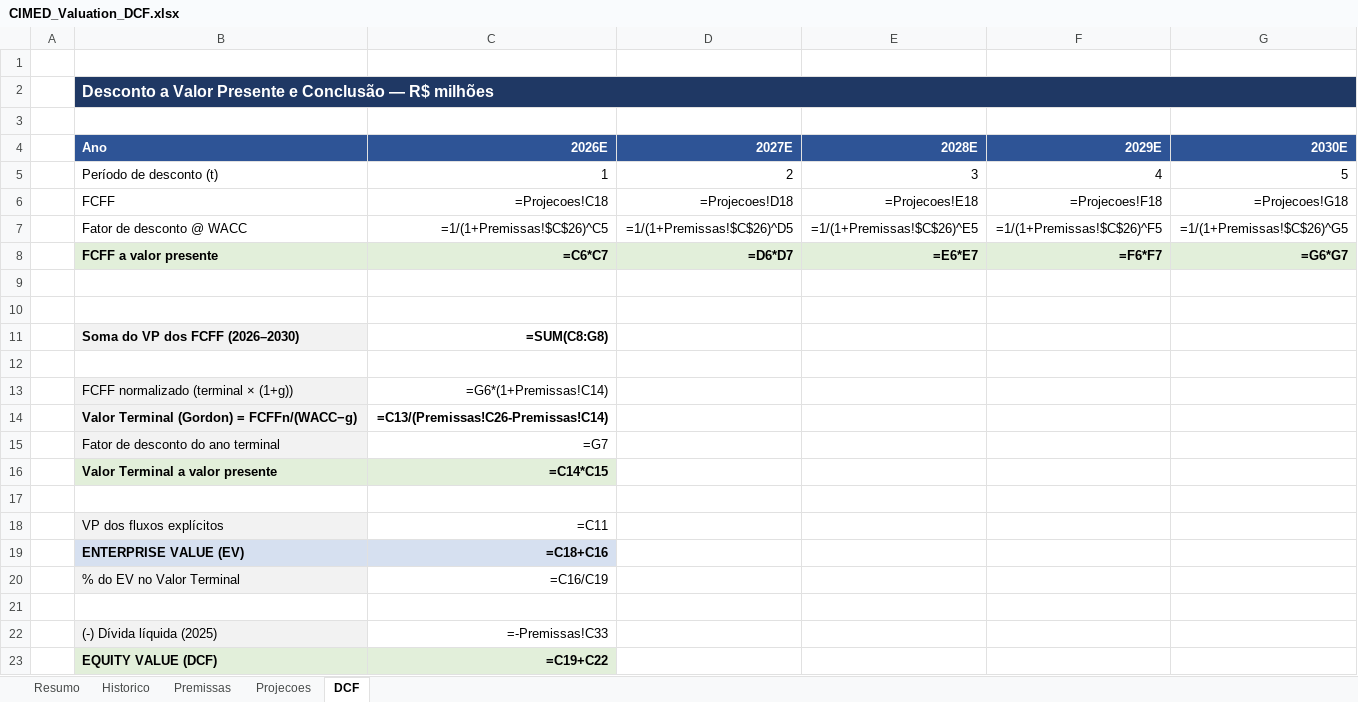
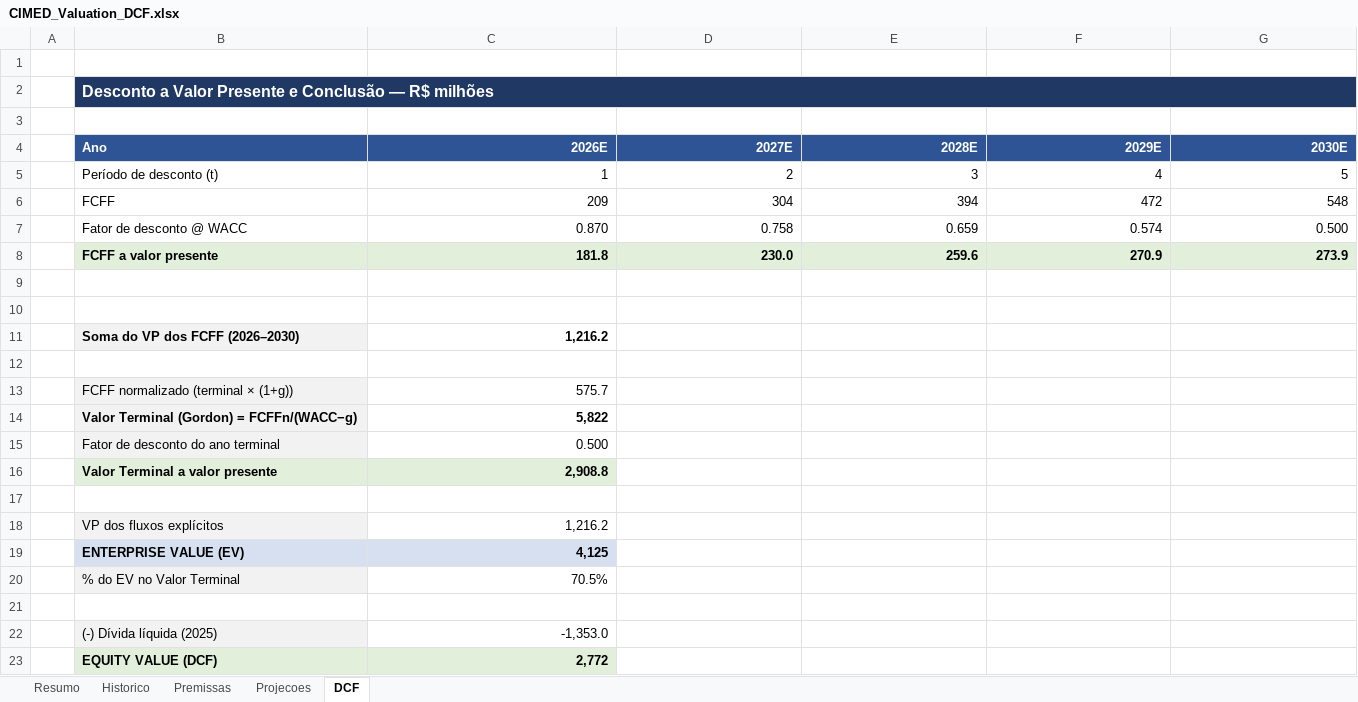
Before and after one commit to julia-continentino/bolao, an Excel workbook: CIMED_Valuation_DCF.xlsx, sheet DCF, drawn as a sheet; values as stored, in another font and other column widths than the file's, no borders; formulas without a stored value are shown as written; removed rows and columns are numbered as before the commit, all else as after; the diff names each change by its address in the sheet, - before the commit and + after, or states it on an @@ line.

```diff
--- a/CIMED_Valuation_DCF.xlsx (sheet DCF)
+++ b/CIMED_Valuation_DCF.xlsx (sheet DCF)
-row 6:  | FCFF | =Projecoes!C18 | =Projecoes!D18 | =Projecoes!E18 | =Projecoes!F18 | =Projecoes!G18
-row 7:  | Fator de desconto @ WACC | =1/(1+Premissas!$C$26)^C5 | =1/(1+Premissas!$C$26)^D5 | =1/(1+Premissas!$C$26)^E5 | =1/(1+Premissas!$C$26)^F5 | =1/(1+Premissas!$C$26)^G5
-row 8:  | FCFF a valor presente | =C6*C7 | =D6*D7 | =E6*E7 | =F6*F7 | =G6*G7
+row 6:  | FCFF | 209 | 304 | 394 | 472 | 548
+row 7:  | Fator de desconto @ WACC | 0.870 | 0.758 | 0.659 | 0.574 | 0.500
+row 8:  | FCFF a valor presente | 181.8 | 230.0 | 259.6 | 270.9 | 273.9
-C11 (2026E): =SUM(C8:G8)
+C11 (2026E): 1,216.2
-C13 (2026E): =G6*(1+Premissas!C14)
+C13 (2026E): 575.7
-C14 (2026E): =C13/(Premissas!C26-Premissas!C14)
+C14 (2026E): 5,822
-C15 (2026E): =G7
+C15 (2026E): 0.500
-C16 (2026E): =C14*C15
+C16 (2026E): 2,908.8
-C18 (2026E): =C11
+C18 (2026E): 1,216.2
-C19 (2026E): =C18+C16
+C19 (2026E): 4,125
-C20 (2026E): =C16/C19
+C20 (2026E): 70.5%
-C22 (2026E): =-Premissas!C33
+C22 (2026E): -1,353.0
-C23 (2026E): =C19+C22
+C23 (2026E): 2,772
```
Also changed, not shown: sheet Projecoes, sheet Resumo, sheet Premissas.
